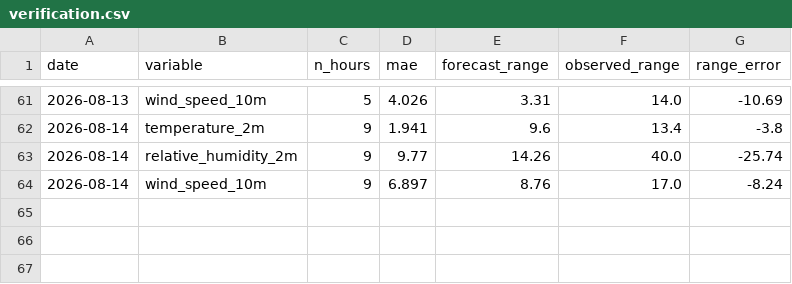
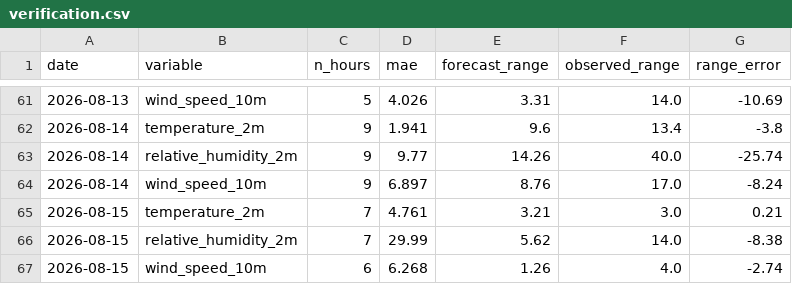
Before and after one commit to uros-simcic/weather-app, a CSV file: data/verification.csv, drawn as a sheet; only a part is shown, gaps mark what is left out.

```diff
--- a/data/verification.csv
+++ b/data/verification.csv
@@ -64 +64,4 @@ date,variable,n_hours,mae,forecast_range,observed_range,range_error
 2026-08-14,wind_speed_10m,9,6.897,8.76,17.0,-8.24
+2026-08-15,temperature_2m,7,4.761,3.21,3.0,0.21
+2026-08-15,relative_humidity_2m,7,29.99,5.62,14.0,-8.38
+2026-08-15,wind_speed_10m,6,6.268,1.26,4.0,-2.74
```
Also changed, not shown: data/log_obs.csv, 8 other files.
